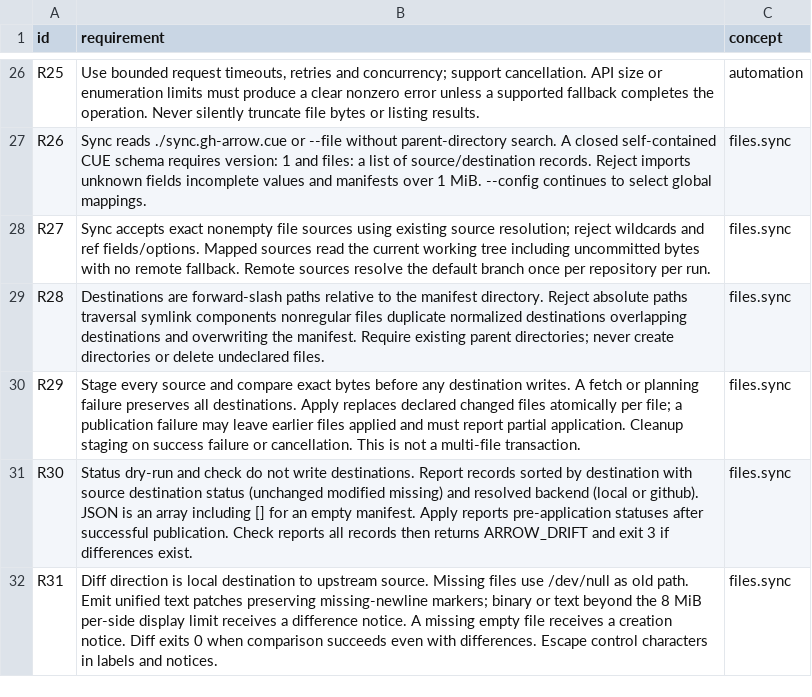
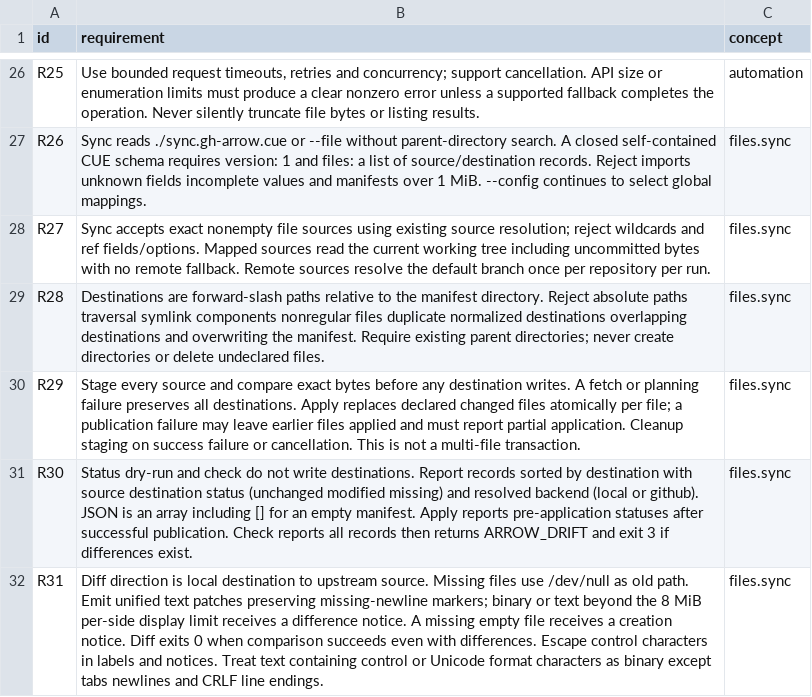
Before and after one commit to flarebyte/gh-arrow, a CSV file: doc/design-meta/examples/rules.csv, drawn as a sheet; only a part is shown, gaps mark what is left out.

```diff
--- a/doc/design-meta/examples/rules.csv
+++ b/doc/design-meta/examples/rules.csv
@@ -31,2 +31,2 @@ R29,Stage every source and compare exact bytes before any destination writes. A
 R30,Status dry-run and check do not write destinations. Report records sorted by destination with source destination status (unchanged modified missing) and resolved backend (local or github). JSON is an array including [] for an empty manifest. Apply reports pre-application statuses after successful publication. Check reports all records then returns ARROW_DRIFT and exit 3 if differences exist.,files.sync
-R31,Diff direction is local destination to upstream source. Missing files use /dev/null as old path. Emit unified text patches preserving missing-newline markers; binary or text beyond the 8 MiB per-side display limit receives a difference notice. A missing empty file receives a creation notice. Diff exits 0 when comparison succeeds even with differences. Escape control characters in labels and notices.,files.sync
+R31,Diff direction is local destination to upstream source. Missing files use /dev/null as old path. Emit unified text patches preserving missing-newline markers; binary or text beyond the 8 MiB per-side display limit receives a difference notice. A missing empty file receives a creation notice. Diff exits 0 when comparison succeeds even with differences. Escape control characters in labels and notices. Treat text containing control or Unicode format characters as binary except tabs newlines and CRLF line endings.,files.sync
```
Also changed, not shown: doc/design-meta/examples/acceptance.csv, 7 other files.
